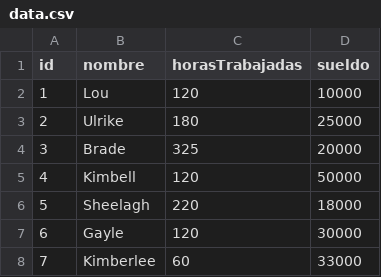
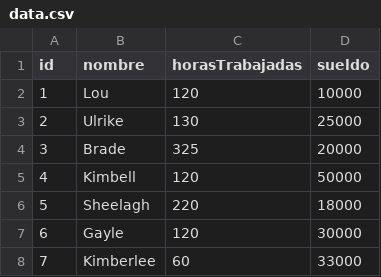
Before and after one commit to gonzalosinnott/tp_laboratorio_1, a CSV file: TP3/data.csv, drawn as a sheet; only a part is shown.

```diff
--- a/TP3/data.csv
+++ b/TP3/data.csv
@@ -2,3 +2,3 @@ id,nombre,horasTrabajadas,sueldo
 1,Lou,120,10000
-2,Ulrike,180,25000
+2,Ulrike,130,25000
 3,Brade,325,20000
```
Also changed, not shown: 13 other files.
